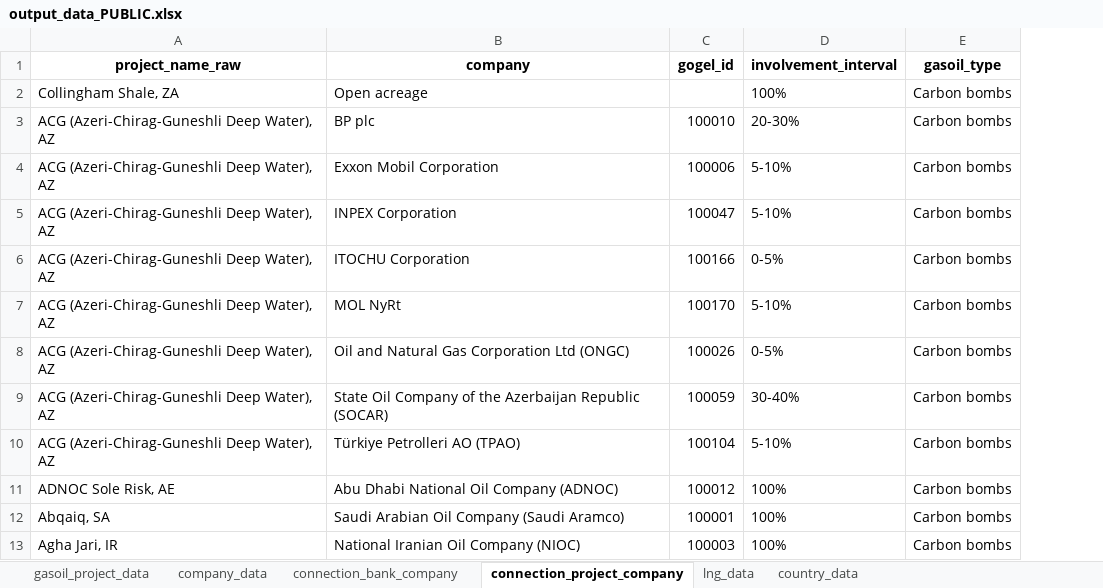
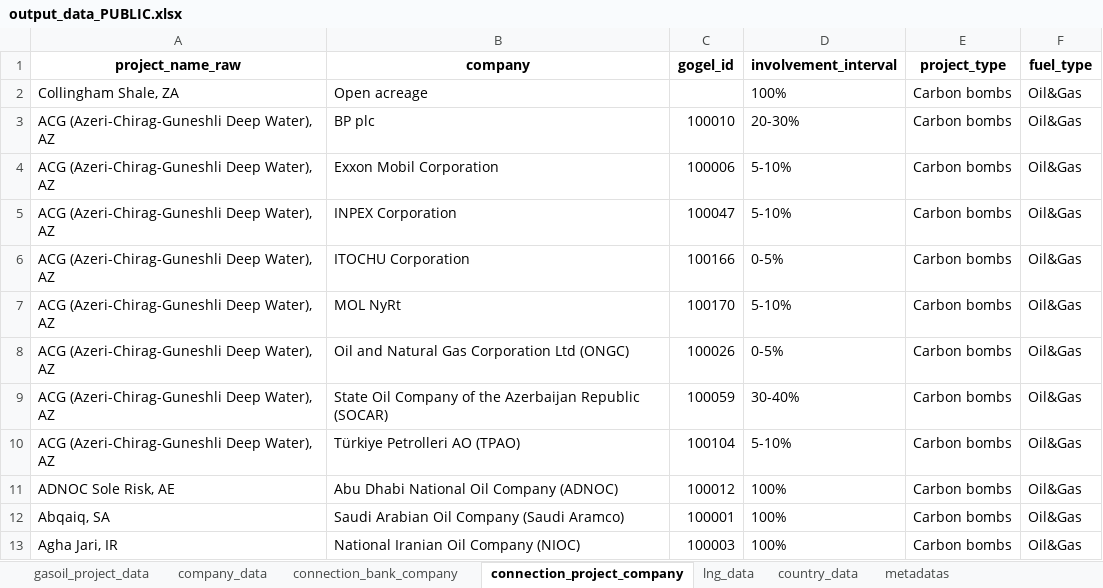
Before and after one commit to dataforgoodfr/CarbonBombs, an Excel workbook: nb/output_data_PUBLIC.xlsx, sheet connection_project_company, drawn as a sheet; only a part is shown; values as stored, in another font and other column widths than the file's, no borders; the diff names each change by its address in the sheet, - before the commit and + after, or states it on an @@ line.

```diff
--- a/nb/output_data_PUBLIC.xlsx (sheet connection_project_company)
+++ b/nb/output_data_PUBLIC.xlsx (sheet connection_project_company)
+sheet tab: metadatas
+column F (fuel_type), rows 2-13: all Oil&Gas
-E1: gasoil_type
+E1: project_type
```
Also changed, not shown: sheet gasoil_project_data, sheet company_data, sheet connection_bank_company, 2 other files.
